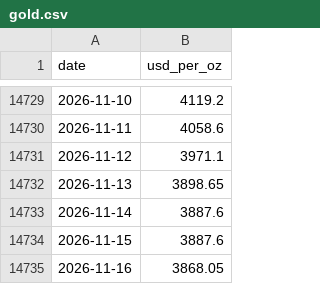
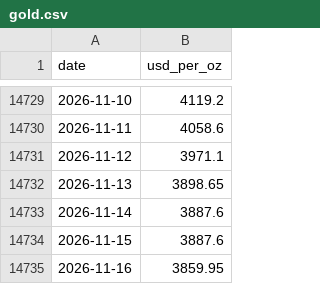
Before and after one commit to soohucn-gif/macro5-dashboard, a CSV file: data/gold.csv, drawn as a sheet; only a part is shown, gaps mark what is left out.

```diff
--- a/data/gold.csv
+++ b/data/gold.csv
@@ -14734,2 +14734,2 @@ date,usd_per_oz
 2026-11-15,3887.6
-2026-11-16,3868.05
+2026-11-16,3859.95
```
Also changed, not shown: data/bitcoin.csv, 5 other files.
